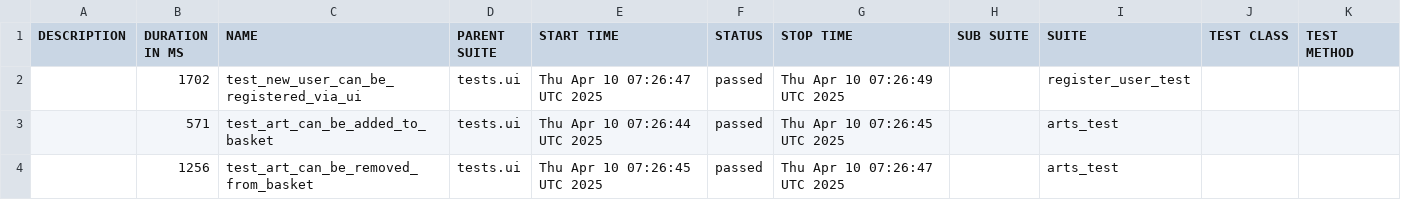
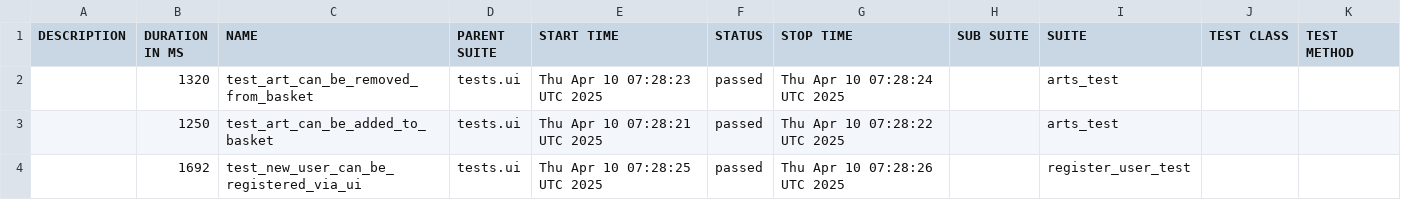
Before and after one commit to PKuravskyi/PetPythonPlaywright, a CSV file: data/suites.csv, drawn as a sheet.

```diff
--- a/data/suites.csv
+++ b/data/suites.csv
@@ -1,4 +1,4 @@
 "DESCRIPTION","DURATION IN MS","NAME","PARENT SUITE","START TIME","STATUS","STOP TIME","SUB SUITE","SUITE","TEST CLASS","TEST METHOD"
-"","1702","test_new_user_can_be_registered_via_ui","tests.ui","Thu Apr 10 07:26:47 UTC 2025","passed","Thu Apr 10 07:26:49 UTC 2025","","register_user_test","",""
-"","571","test_art_can_be_added_to_basket","tests.ui","Thu Apr 10 07:26:44 UTC 2025","passed","Thu Apr 10 07:26:45 UTC 2025","","arts_test","",""
-"","1256","test_art_can_be_removed_from_basket","tests.ui","Thu Apr 10 07:26:45 UTC 2025","passed","Thu Apr 10 07:26:47 UTC 2025","","arts_test","",""
+"","1320","test_art_can_be_removed_from_basket","tests.ui","Thu Apr 10 07:28:23 UTC 2025","passed","Thu Apr 10 07:28:24 UTC 2025","","arts_test","",""
+"","1250","test_art_can_be_added_to_basket","tests.ui","Thu Apr 10 07:28:21 UTC 2025","passed","Thu Apr 10 07:28:22 UTC 2025","","arts_test","",""
+"","1692","test_new_user_can_be_registered_via_ui","tests.ui","Thu Apr 10 07:28:25 UTC 2025","passed","Thu Apr 10 07:28:26 UTC 2025","","register_user_test","",""
```
Also changed, not shown: 23 other files.
